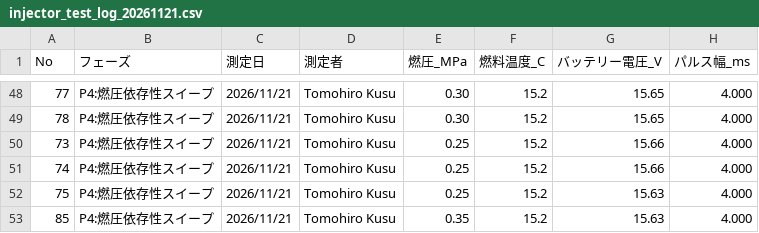
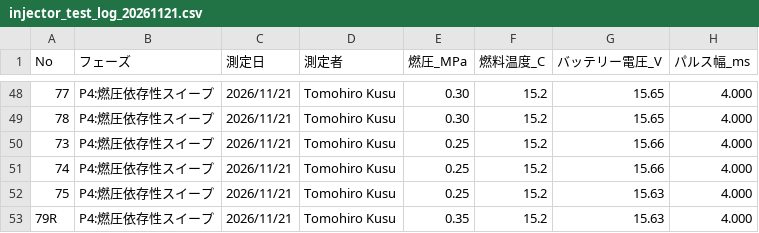
Before and after one commit to todateman/UNOR4_Chibi-T_EFI, a CSV file: document/injector_test_log_20261121.csv, drawn as a sheet; only a part is shown, gaps mark what is left out; the diff names each change by its address in the sheet, - before the commit and + after, or states it on an @@ line.

```diff
--- a/document/injector_test_log_20261121.csv
+++ b/document/injector_test_log_20261121.csv
-A53 (No): 85
+A53 (No): 79R
```
